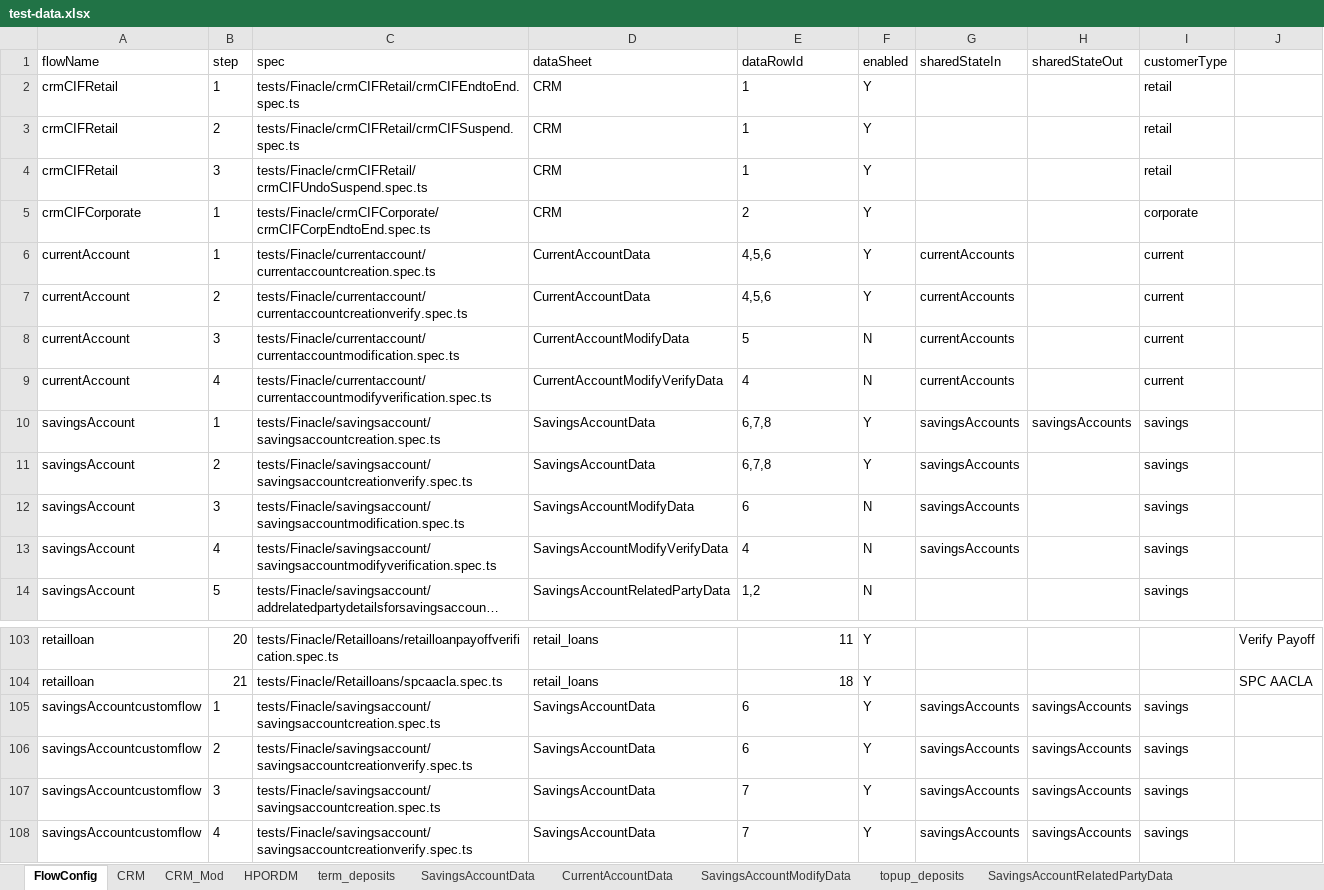
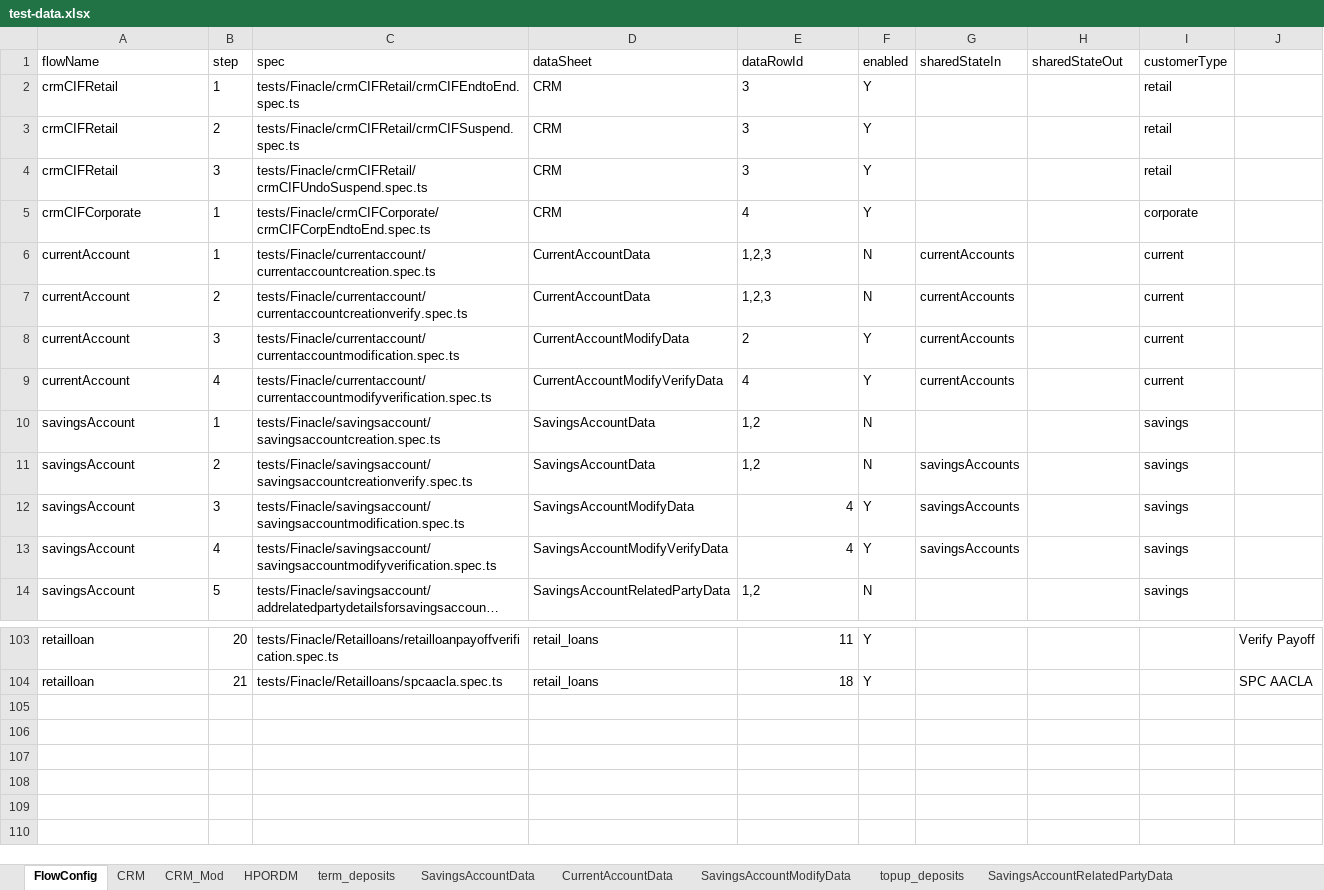
Before and after one commit to upamulapati/Clarien-Automation, an Excel workbook: data/test-data.xlsx, sheet FlowConfig, drawn as a sheet; only a part is shown, gaps mark what is left out; long unchanged cells end in …; values as stored, in another font and other column widths than the file's, no borders; the diff names each change by its address in the sheet, - before the commit and + after, or states it on an @@ line.

```diff
--- a/data/test-data.xlsx (sheet FlowConfig)
+++ b/data/test-data.xlsx (sheet FlowConfig)
-E2:E4 (dataRowId): 1
+E2:E4 (dataRowId): 3
-E5 (dataRowId): 2
+E5 (dataRowId): 4
-E6:E7 (dataRowId): 4,5,6
+E6:E7 (dataRowId): 1,2,3
-F6:F7 (enabled): Y
+F6:F7 (enabled): N
-E8 (dataRowId): 5
+E8 (dataRowId): 2
-F8:F9 (enabled): N
+F8:F9 (enabled): Y
-E10:E11 (dataRowId): 6,7,8
+E10:E11 (dataRowId): 1,2
-F10:F11 (enabled): Y
+F10:F11 (enabled): N
-G10 (sharedStateIn): savingsAccounts
+G10 (sharedStateIn): (empty)
-H10 (sharedStateOut): savingsAccounts
+H10 (sharedStateOut): (empty)
-E12 (dataRowId): 6
+E12 (dataRowId): 4
-F12:F13 (enabled): N
+F12:F13 (enabled): Y
-E13 alignment: left
+E13 alignment: right
-row 105: savingsAccountcustomflow | 1 | tests/Finacle/savingsaccount/savingsaccountcreation.spec.ts | SavingsAccountData | 6 | Y | savingsAccounts | savingsAccounts | savings
-row 106: savingsAccountcustomflow | 2 | tests/Finacle/savingsaccount/savingsaccountcreationverify.spec.ts | SavingsAccountData | 6 | Y | savingsAccounts | savingsAccounts | savings
-row 107: savingsAccountcustomflow | 3 | tests/Finacle/savingsaccount/savingsaccountcreation.spec.ts | SavingsAccountData | 7 | Y | savingsAccounts | savingsAccounts | savings
-row 108: savingsAccountcustomflow | 4 | tests/Finacle/savingsaccount/savingsaccountcreationverify.spec.ts | SavingsAccountData | 7 | Y | savingsAccounts | savingsAccounts | savings
```
Also changed, not shown: sheet CRM, sheet SavingsAccountData, sheet CurrentAccountData, sheet CurrentAccountModifyData, sheet SavingsAccountModifyData, sheet SavingsAccountModifyVerifyData, 1 more sheet, 2 other files.
